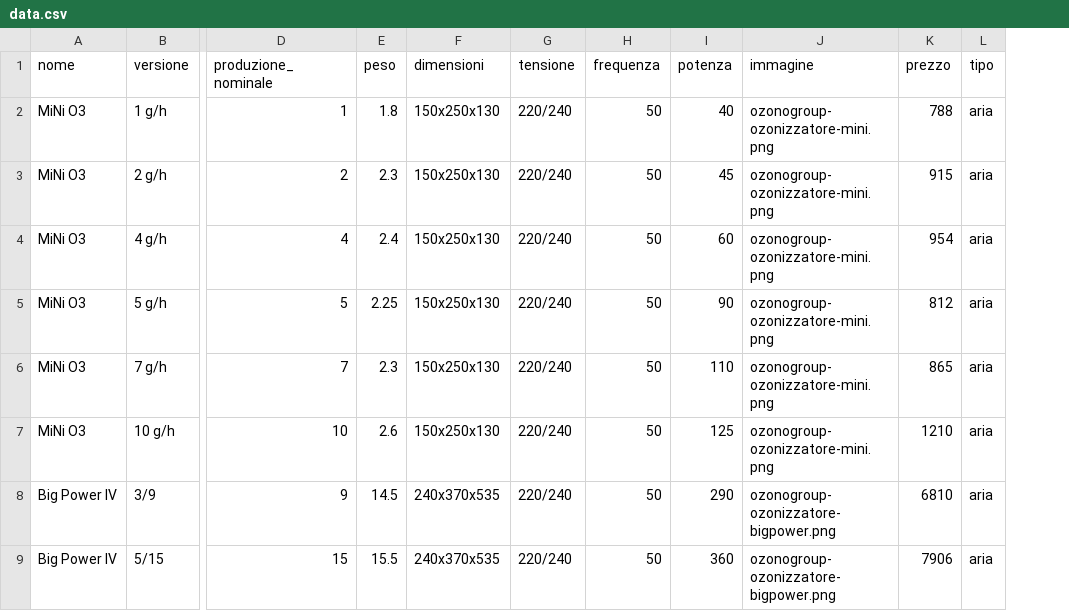
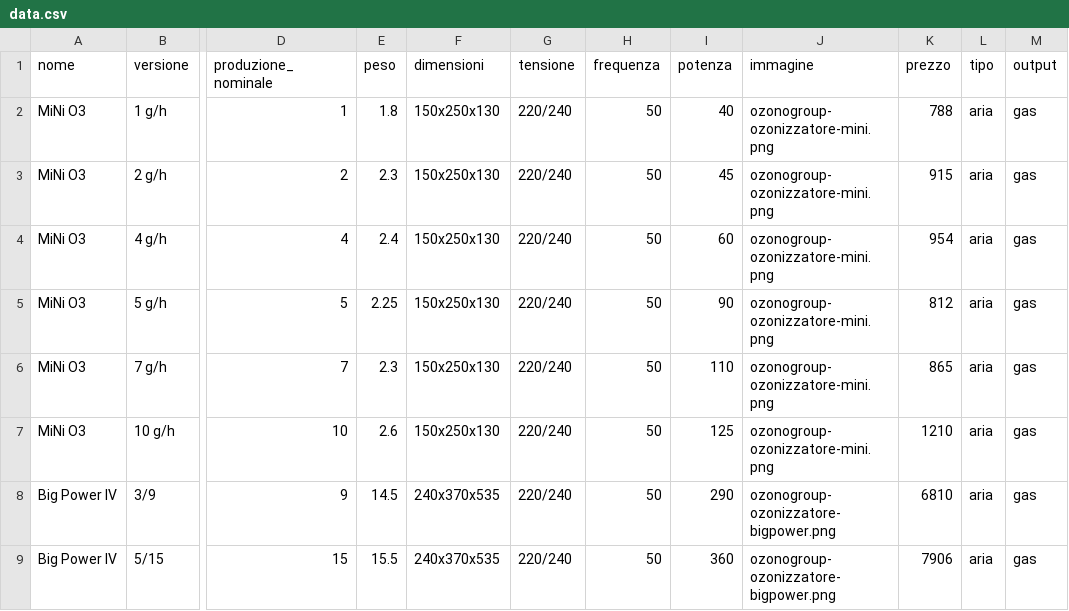
Before and after one commit to MartinPellizzer/og-new, a CSV file: ssot/products/data.csv, drawn as a sheet; only a part is shown, gaps mark what is left out; the diff names each change by its address in the sheet, - before the commit and + after, or states it on an @@ line.

```diff
--- a/ssot/products/data.csv
+++ b/ssot/products/data.csv
+column M (output), rows 2-9: all gas
```
Also changed, not shown: 3 other files.
